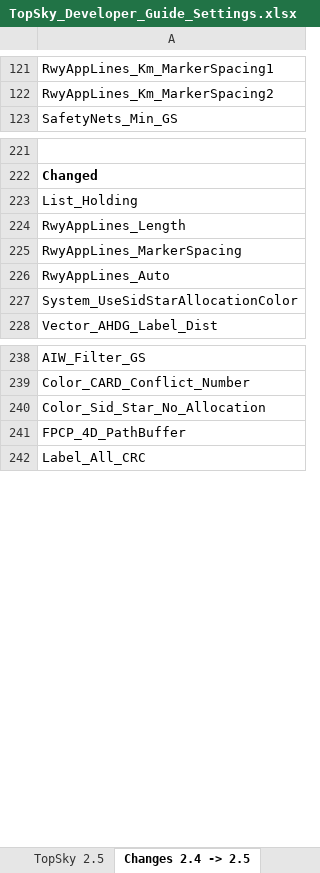
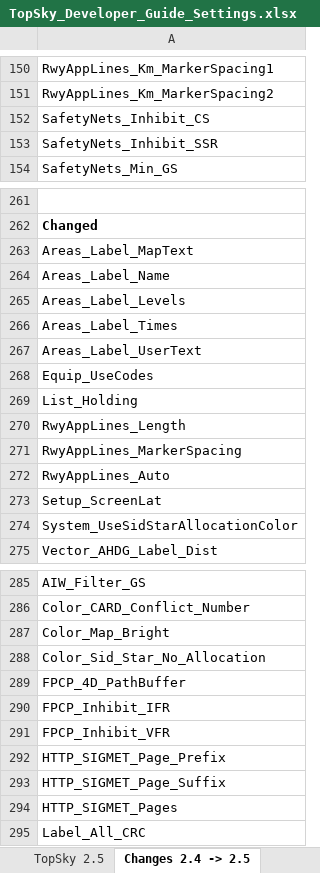
Before and after one commit to VATGER-Nav/edgg-package, an Excel workbook: EDGG/Plugins/Documentation/Topsky/Developer/TopSky_Developer_Guide_Settings.xlsx, sheet Changes 2.4 -> 2.5, drawn as a sheet; only a part is shown, gaps mark what is left out; values as stored, in another font and other column widths than the file's, no borders; conditional formats not drawn; the diff covers the shown part only; the diff names each change by its address in the sheet, - before the commit and + after, or states it on an @@ line.

```diff
--- a/EDGG/Plugins/Documentation/Topsky/Developer/TopSky_Developer_Guide_Settings.xlsx (sheet Changes 2.4 -> 2.5)
+++ b/EDGG/Plugins/Documentation/Topsky/Developer/TopSky_Developer_Guide_Settings.xlsx (sheet Changes 2.4 -> 2.5)
+row 152: SafetyNets_Inhibit_CS
+row 153: SafetyNets_Inhibit_SSR
+row 263: Areas_Label_MapText
+row 264: Areas_Label_Name
+row 265: Areas_Label_Levels
+row 266: Areas_Label_Times
+row 267: Areas_Label_UserText
+row 268: Equip_UseCodes
+row 273: Setup_ScreenLat
+row 287: Color_Map_Bright
+row 290: FPCP_Inhibit_IFR
+row 291: FPCP_Inhibit_VFR
+row 292: HTTP_SIGMET_Page_Prefix
+row 293: HTTP_SIGMET_Page_Suffix
+row 294: HTTP_SIGMET_Pages
```
Also changed, not shown: 38 added rows and 1 edited cell elsewhere in this sheet, sheet TopSky 2.5, 15 other files.
